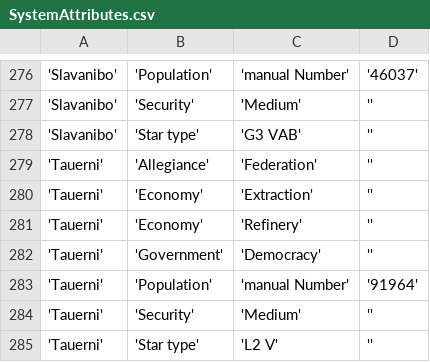
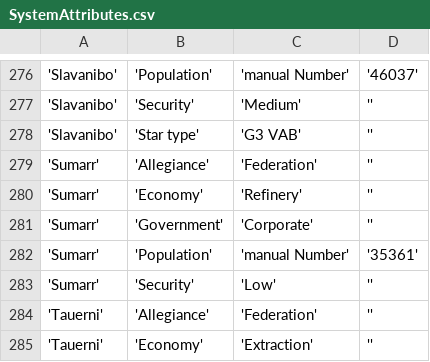
Before and after one commit to EliteDangerous/tradedangerous, a CSV file: data/SystemAttributes.csv, drawn as a sheet; only a part is shown, gaps mark what is left out; the shorter side is filled out with more unchanged rows; the diff names each change by its address in the sheet, - before the commit and + after, or states it on an @@ line.

Commit message:
New system: Sumarr

```diff
--- a/data/SystemAttributes.csv
+++ b/data/SystemAttributes.csv
+row 279: 'Sumarr' | 'Allegiance' | 'Federation' | ''
+row 280: 'Sumarr' | 'Economy' | 'Refinery' | ''
+row 281: 'Sumarr' | 'Government' | 'Corporate' | ''
+row 282: 'Sumarr' | 'Population' | 'manual Number' | '35361'
+row 283: 'Sumarr' | 'Security' | 'Low' | ''
```
